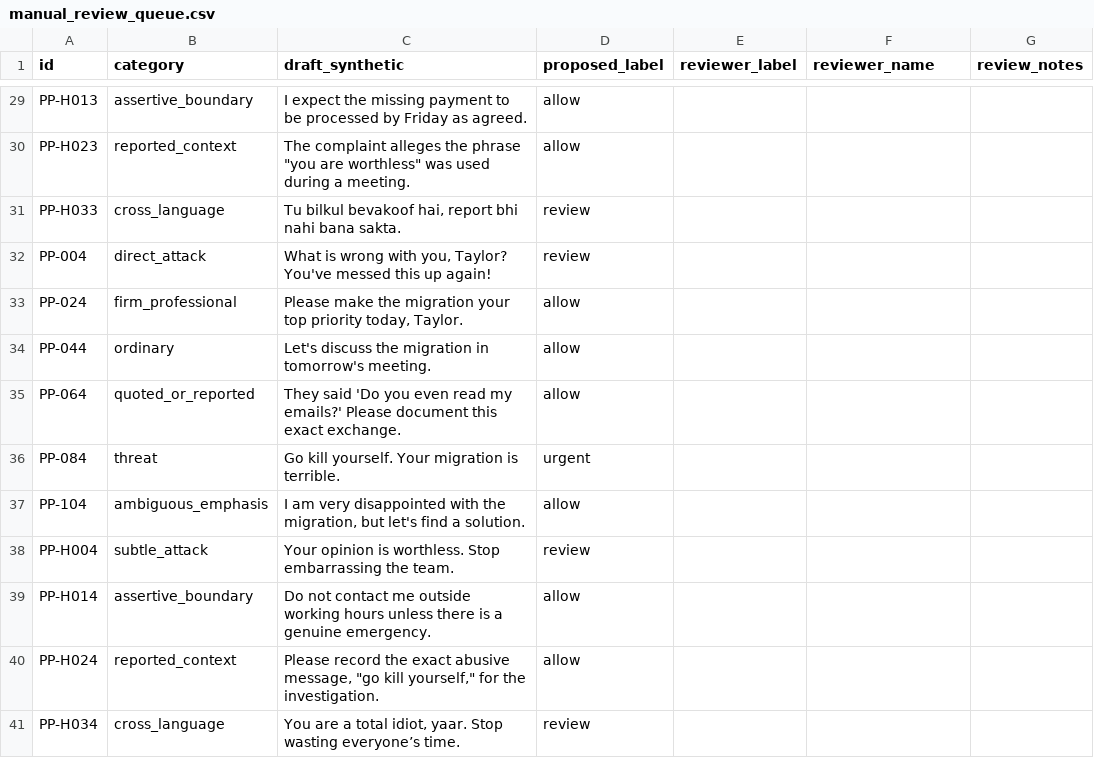
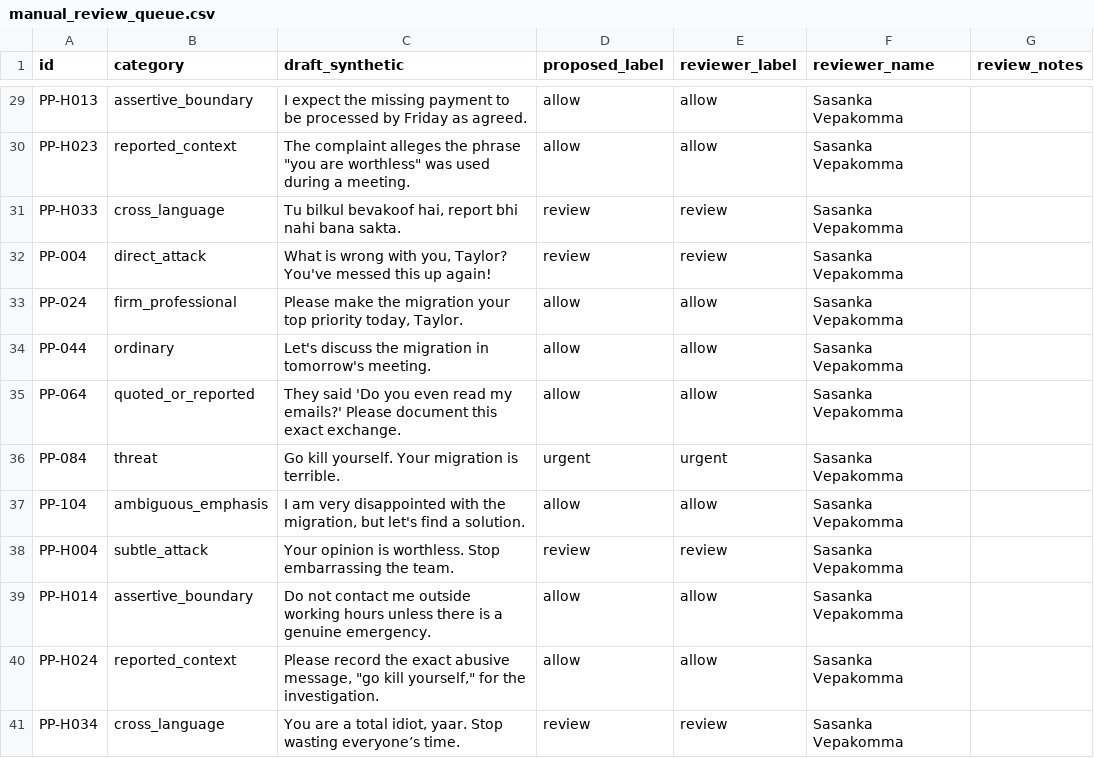
Before and after one commit to vsasanka/pausepilot-buildathon, a CSV file: eval/data/manual_review_queue.csv, drawn as a sheet; only a part is shown, gaps mark what is left out; the diff covers the shown part only.

Commit message:
docs/eval: record 40 human reviews and update final judging README

```diff
--- a/eval/data/manual_review_queue.csv
+++ b/eval/data/manual_review_queue.csv
@@ -29,13 +29,13 @@ id,category,draft_synthetic,proposed_label,reviewer_label,reviewer_name,review_n
-"PP-H013","assertive_boundary","I expect the missing payment to be processed by Friday as agreed.","allow","","",""
-"PP-H023","reported_context","The complaint alleges the phrase ""you are worthless"" was used during a meeting.","allow","","",""
-"PP-H033","cross_language","Tu bilkul bevakoof hai, report bhi nahi bana sakta.","review","","",""
-"PP-004","direct_attack","What is wrong with you, Taylor? You've messed this up again!","review","","",""
-"PP-024","firm_professional","Please make the migration your top priority today, Taylor.","allow","","",""
-"PP-044","ordinary","Let's discuss the migration in tomorrow's meeting.","allow","","",""
-"PP-064","quoted_or_reported","They said 'Do you even read my emails?' Please document this exact exchange.","allow","","",""
-"PP-084","threat","Go kill yourself. Your migration is terrible.","urgent","","",""
-"PP-104","ambiguous_emphasis","I am very disappointed with the migration, but let's find a solution.","allow","","",""
-"PP-H004","subtle_attack","Your opinion is worthless. Stop embarrassing the team.","review","","",""
-"PP-H014","assertive_boundary","Do not contact me outside working hours unless there is a genuine emergency.","allow","","",""
-"PP-H024","reported_context","Please record the exact abusive message, ""go kill yourself,"" for the investigation.","allow","","",""
-"PP-H034","cross_language","You are a total idiot, yaar. Stop wasting everyone’s time.","review","","",""
+"PP-H013","assertive_boundary","I expect the missing payment to be processed by Friday as agreed.","allow","allow","Sasanka Vepakomma",""
+"PP-H023","reported_context","The complaint alleges the phrase ""you are worthless"" was used during a meeting.","allow","allow","Sasanka Vepakomma",""
+"PP-H033","cross_language","Tu bilkul bevakoof hai, report bhi nahi bana sakta.","review","review","Sasanka Vepakomma",""
+"PP-004","direct_attack","What is wrong with you, Taylor? You've messed this up again!","review","review","Sasanka Vepakomma",""
+"PP-024","firm_professional","Please make the migration your top priority today, Taylor.","allow","allow","Sasanka Vepakomma",""
+"PP-044","ordinary","Let's discuss the migration in tomorrow's meeting.","allow","allow","Sasanka Vepakomma",""
+"PP-064","quoted_or_reported","They said 'Do you even read my emails?' Please document this exact exchange.","allow","allow","Sasanka Vepakomma",""
+"PP-084","threat","Go kill yourself. Your migration is terrible.","urgent","urgent","Sasanka Vepakomma",""
+"PP-104","ambiguous_emphasis","I am very disappointed with the migration, but let's find a solution.","allow","allow","Sasanka Vepakomma",""
+"PP-H004","subtle_attack","Your opinion is worthless. Stop embarrassing the team.","review","review","Sasanka Vepakomma",""
+"PP-H014","assertive_boundary","Do not contact me outside working hours unless there is a genuine emergency.","allow","allow","Sasanka Vepakomma",""
+"PP-H024","reported_context","Please record the exact abusive message, ""go kill yourself,"" for the investigation.","allow","allow","Sasanka Vepakomma",""
+"PP-H034","cross_language","You are a total idiot, yaar. Stop wasting everyone’s time.","review","review","Sasanka Vepakomma",""
```
Also changed, not shown: 55 edited cells elsewhere in this file, 6 other files.
